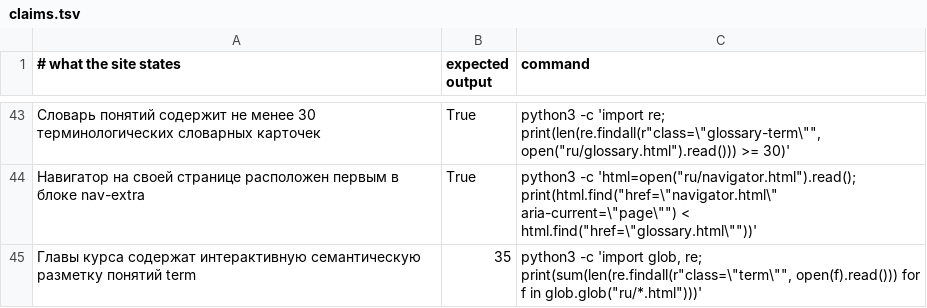
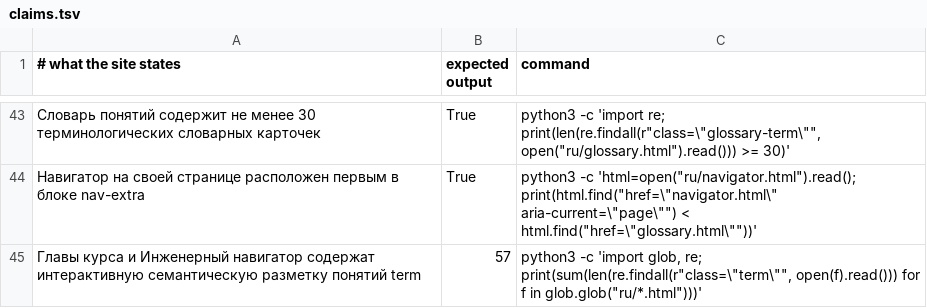
Before and after one commit to y-kolyada/aws-iam, a TSV file: tools/claims.tsv, drawn as a sheet; only a part is shown, gaps mark what is left out; the diff names each change by its address in the sheet, - before the commit and + after, or states it on an @@ line.

```diff
--- a/tools/claims.tsv
+++ b/tools/claims.tsv
-A45 (# what the site states): Главы курса содержат интерактивную…
+A45 (# what the site states): Главы курса и Инженерный навигатор содержат интерактивную…
-B45 (expected output): 35
+B45 (expected output): 57
```
Also changed, not shown: 2 other files.
